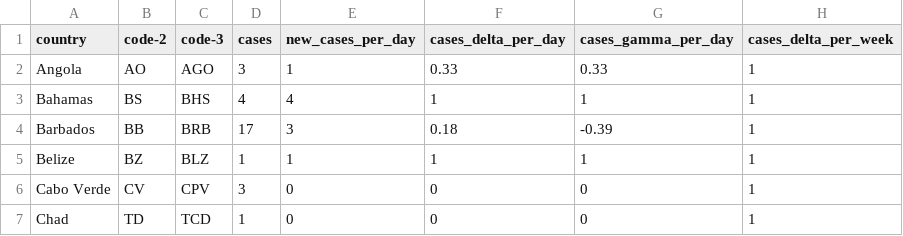
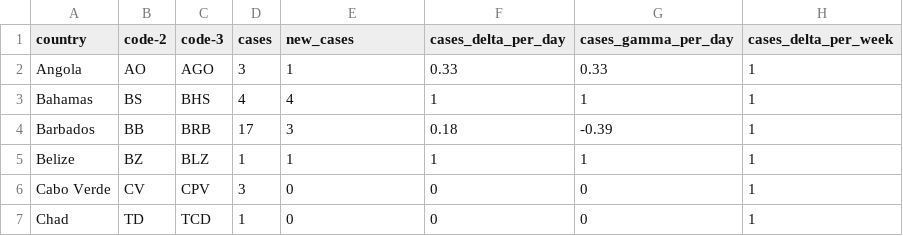
Before and after one commit to spark-commodities/covid19, a CSV file: data_greeks.csv, drawn as a sheet; only a part is shown; the diff names each change by its address in the sheet, - before the commit and + after, or states it on an @@ line.

Commit message:
Update data_greeks.csv

```diff
--- a/data_greeks.csv
+++ b/data_greeks.csv
-E1: new_cases_per_day
+E1: new_cases
```
